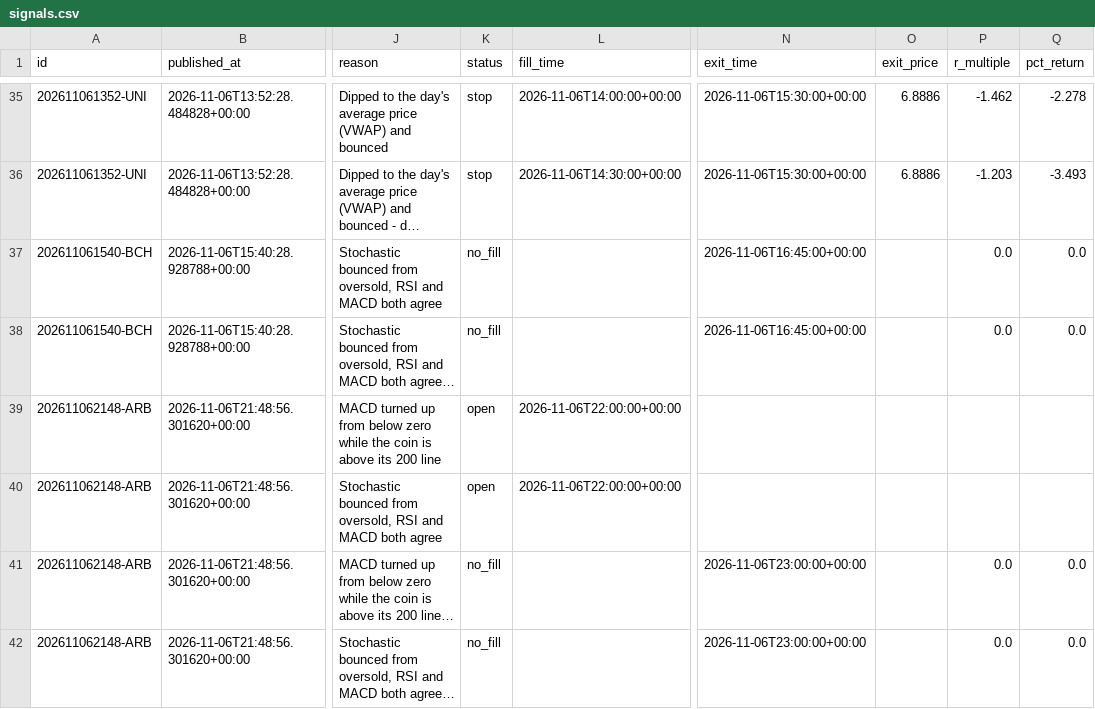
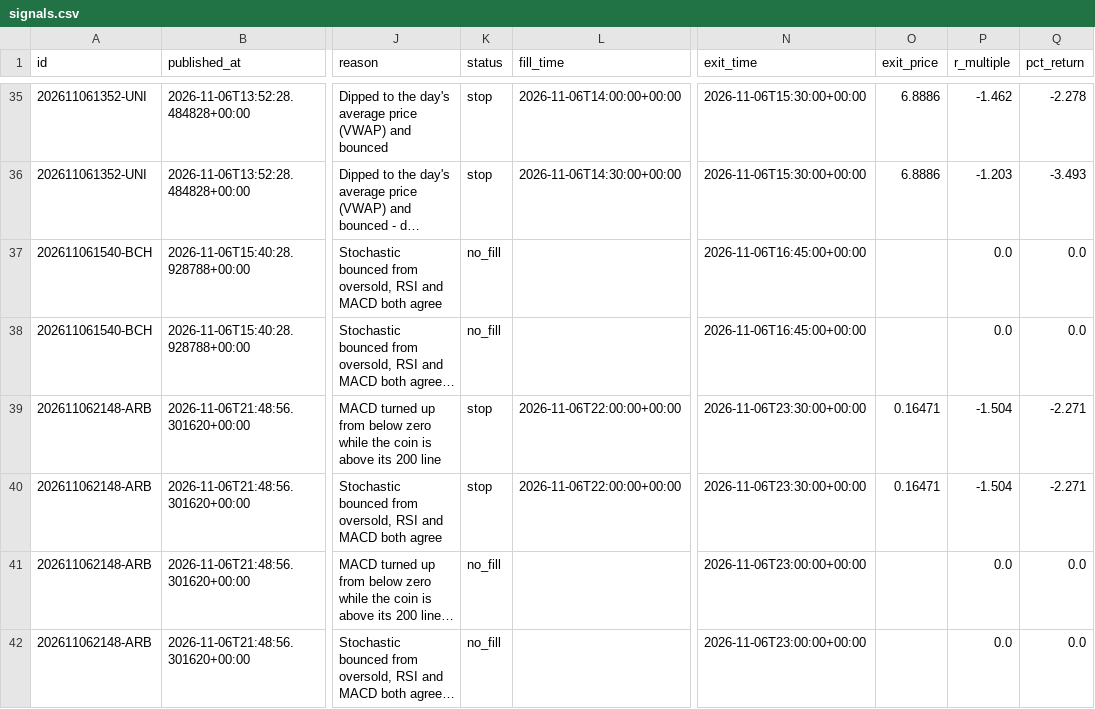
Before and after one commit to tauhid97/Crypto-Boss, a CSV file: data/signals.csv, drawn as a sheet; only a part is shown, gaps mark what is left out; long unchanged cells end in …; the diff names each change by its address in the sheet, - before the commit and + after, or states it on an @@ line.

```diff
--- a/data/signals.csv
+++ b/data/signals.csv
-K39:K40 (status): open
+K39:K40 (status): stop
-N39:N40 (exit_time): (empty)
+N39:N40 (exit_time): 2026-11-06T23:30:00+00:00
-O39:O40 (exit_price): (empty)
+O39:O40 (exit_price): 0.16471
-P39:P40 (r_multiple): (empty)
+P39:P40 (r_multiple): -1.504
-Q39:Q40 (pct_return): (empty)
+Q39:Q40 (pct_return): -2.271
```
Also changed, not shown: 1 other file.
